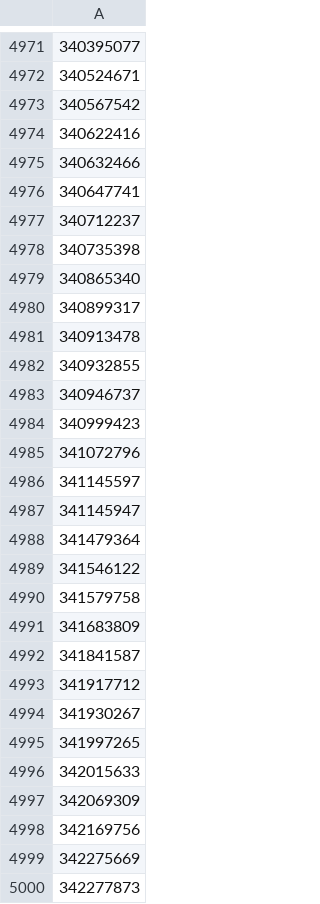
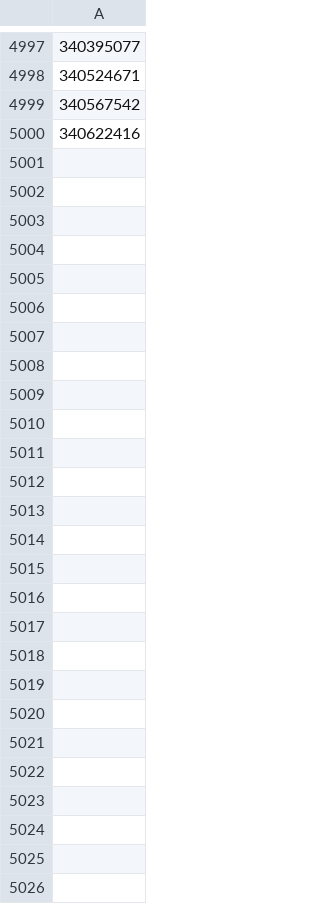
Before and after one commit to dansarie/Botblock, a CSV file: blocklist01.csv, drawn as a sheet; only a part is shown, gaps mark what is left out; removed rows and columns are numbered as before the commit, all else as after; the diff covers the shown part only; the diff names each change by its address in the sheet, - before the commit and + after, or states it on an @@ line.

```diff
--- a/blocklist01.csv
+++ b/blocklist01.csv
-row 4975: 340632466
-row 4976: 340647741
-row 4977: 340712237
-row 4978: 340735398
-row 4979: 340865340
-row 4980: 340899317
-row 4981: 340913478
-row 4982: 340932855
-row 4983: 340946737
-row 4984: 340999423
-row 4985: 341072796
-row 4986: 341145597
-row 4987: 341145947
-row 4988: 341479364
-row 4989: 341546122
-row 4990: 341579758
-row 4991: 341683809
-row 4992: 341841587
-row 4993: 341917712
-row 4994: 341930267
-row 4995: 341997265
-row 4996: 342015633
-row 4997: 342069309
-row 4998: 342169756
-row 4999: 342275669
-row 5000: 342277873
```
Also changed, not shown: 27 added rows and 1 removed row elsewhere in this file, blocklist02.csv, blocklist03.csv, 3 other files.
